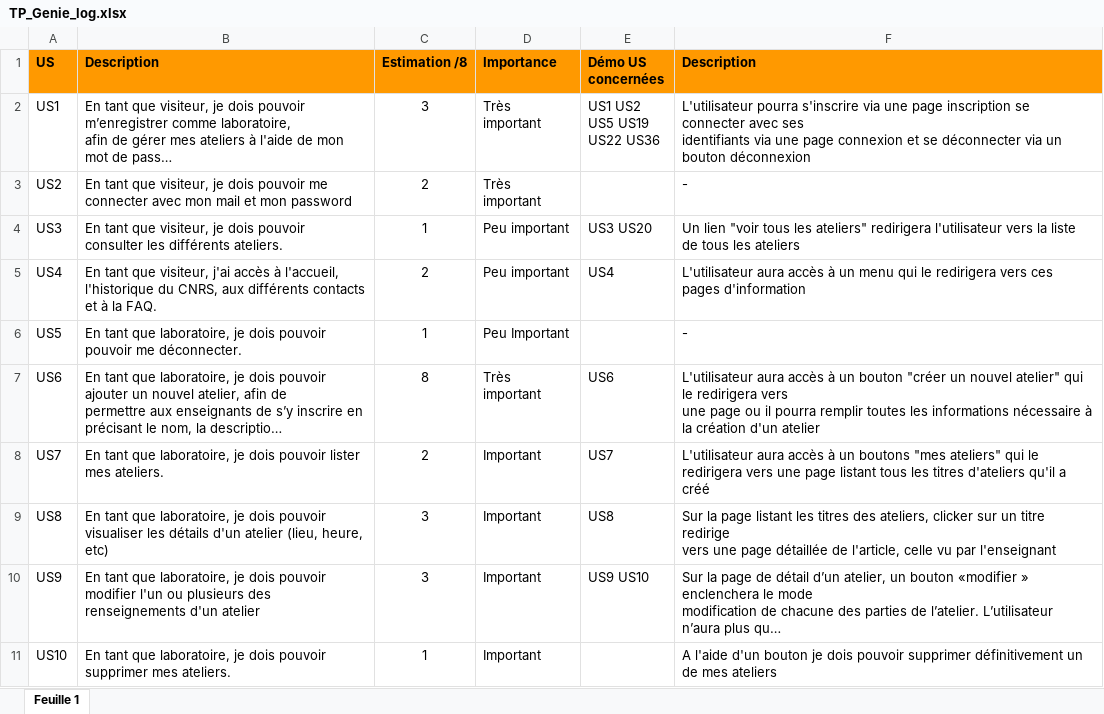
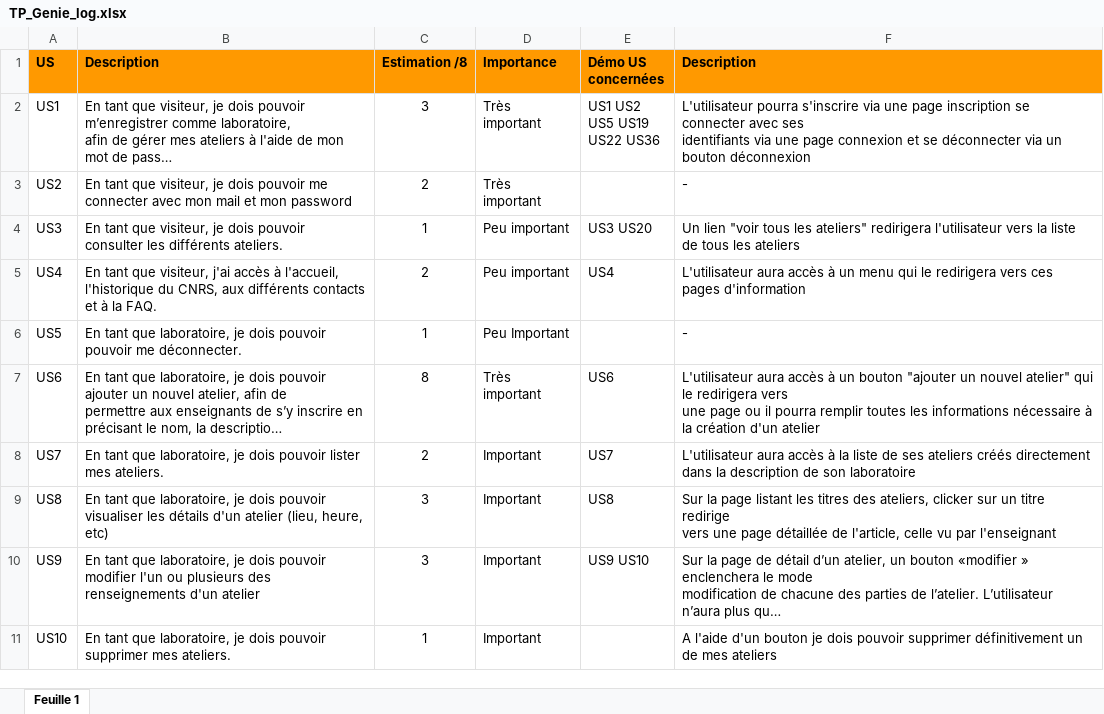
Before and after one commit to aplanchamp/genieLogicielGRDP, an Excel workbook: doc/TP_Genie_log.xlsx, sheet Feuille 1, drawn as a sheet; only a part is shown; long unchanged cells end in …; values as stored, in another font and other column widths than the file's, no borders; charts and pictures not drawn; ↵ is a line break in a cell; the diff names each change by its address in the sheet, - before the commit and + after, or states it on an @@ line.

Commit message:
ajout de la page listant les ateliers de tous les laboratoires + traitement de l'uri dans DetailsAtelierServlet.java

```diff
--- a/doc/TP_Genie_log.xlsx (sheet Feuille 1)
+++ b/doc/TP_Genie_log.xlsx (sheet Feuille 1)
-F7 (Description): …un bouton "créer un nouvel…
+F7 (Description): …un bouton "ajouter un nouvel…
-F8 (Description): …accès à un boutons "mes ateliers" qui le ↵ redirigera vers une page listant tous les titres d'ateliers qu'il a créé
+F8 (Description): …accès à la liste de ses ateliers créés directement dans la description de son laboratoire
```
Also changed, not shown: charts or pictures, 5 other files.
